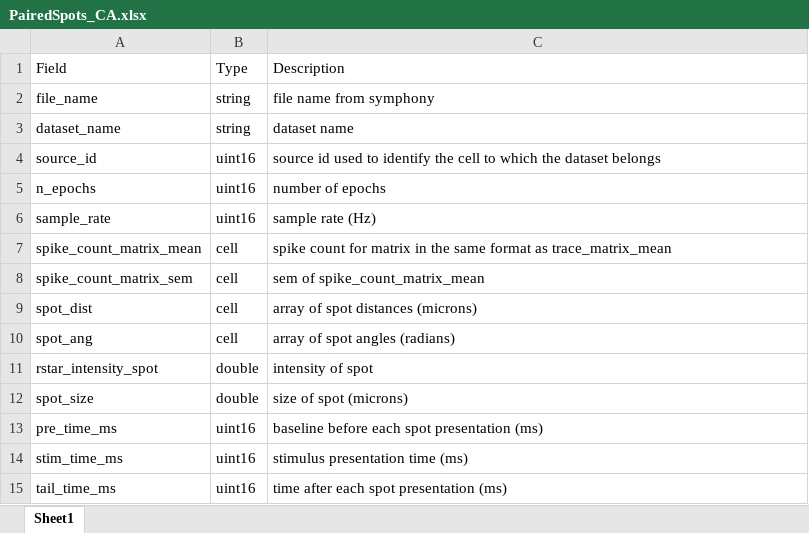
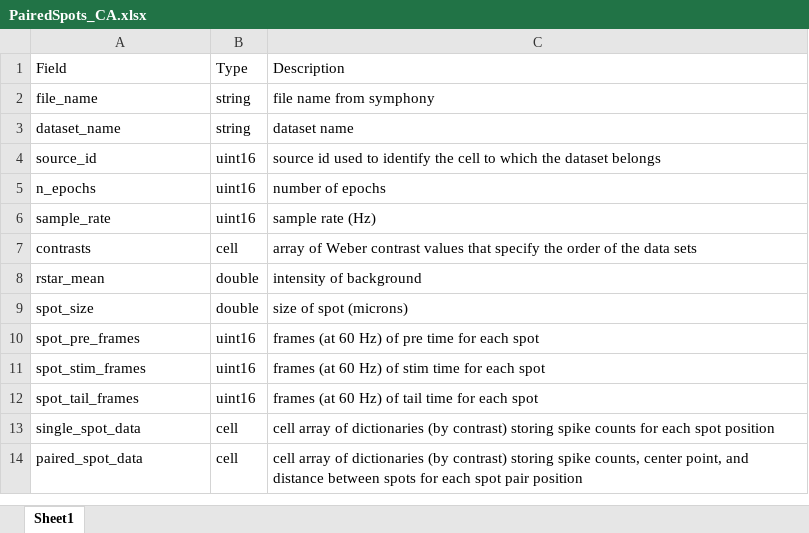
Before and after one commit to SchwartzNU/DJ_schwartzlab, an Excel workbook: result_table_templates/PairedSpots_CA.xlsx, sheet Sheet1, drawn as a sheet; values as stored, in another font and other column widths than the file's, no borders; removed rows and columns are numbered as before the commit, all else as after; the diff names each change by its address in the sheet, - before the commit and + after, or states it on an @@ line.

Commit message:
PairedSpots_CA analysis

```diff
--- a/result_table_templates/PairedSpots_CA.xlsx (sheet Sheet1)
+++ b/result_table_templates/PairedSpots_CA.xlsx (sheet Sheet1)
-A7: spike_count_matrix_mean
+A7: contrasts
-C7: spike count for matrix in the same format as trace_matrix_mean
+C7: array of Weber contrast values that specify the order of the data sets
-row 8: spike_count_matrix_sem | cell | sem of spike_count_matrix_mean
-row 9: spot_dist | cell | array of spot distances (microns)
-row 10: spot_ang | cell | array of spot angles (radians)
-A8: rstar_intensity_spot
+A8: rstar_mean
-C8: intensity of spot
+C8: intensity of background
-A10: pre_time_ms
+A10: spot_pre_frames
-C10: baseline before each spot presentation (ms)
+C10: frames (at 60 Hz) of pre time for each spot
-A11: stim_time_ms
+A11: spot_stim_frames
-C11: stimulus presentation time (ms)
+C11: frames (at 60 Hz) of stim time for each spot
-A12: tail_time_ms
+A12: spot_tail_frames
-C12: time after each spot presentation (ms)
+C12: frames (at 60 Hz) of tail time for each spot
+row 13: single_spot_data | cell | cell array of dictionaries (by contrast) storing spike counts for each spot position
+row 14: paired_spot_data | cell | cell array of dictionaries (by contrast) storing spike counts, center point, and distance between spots for each spot pair position
```
Also changed, not shown: 6 other files.
